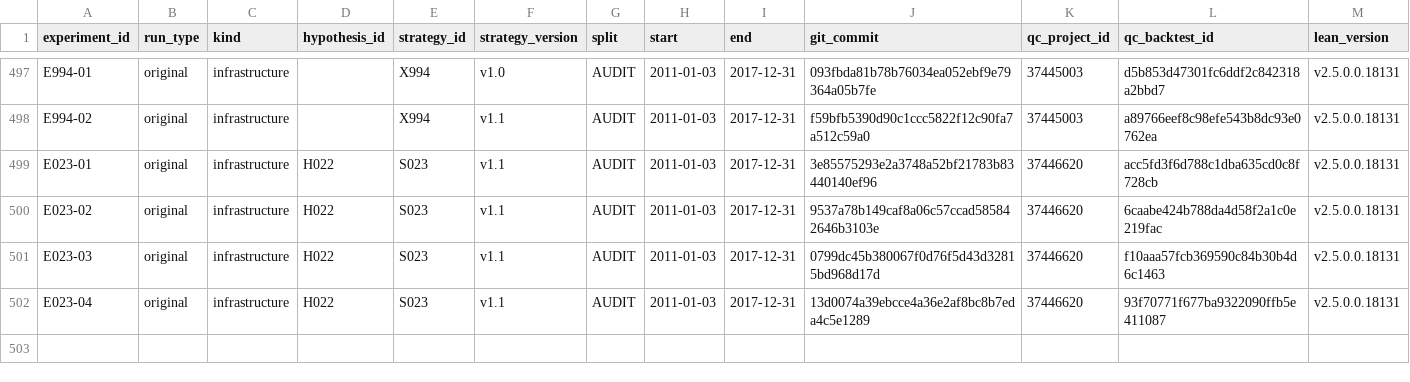
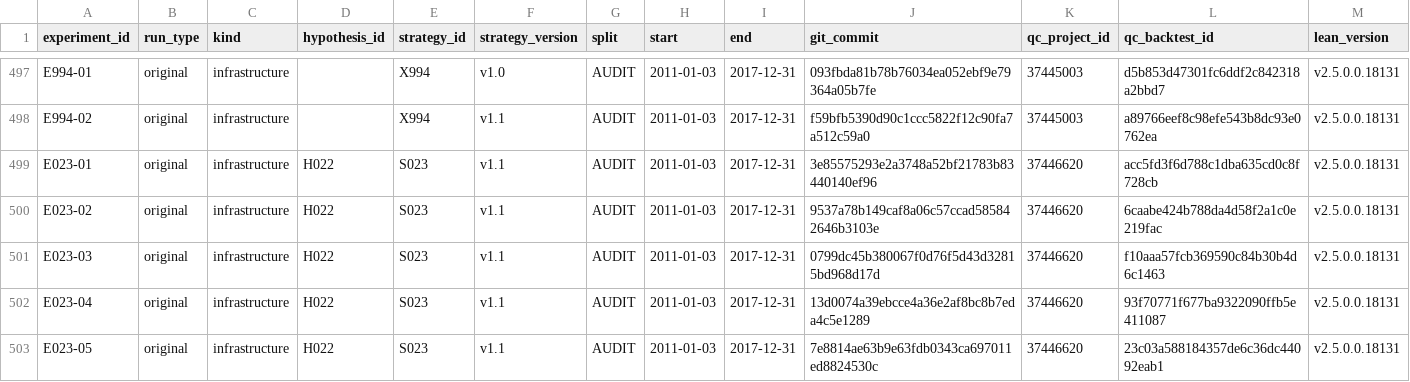
Before and after one commit to CohenMatan/quant-trading-research, a CSV file: experiments/INDEX.csv, drawn as a sheet; only a part is shown, gaps mark what is left out; rows hold the shown columns only; the diff names each change by its address in the sheet, - before the commit and + after, or states it on an @@ line.

```diff
--- a/experiments/INDEX.csv
+++ b/experiments/INDEX.csv
+row 503: E023-05 | original | infrastructure | H022 | S023 | v1.1 | AUDIT | 2011-01-03 | 2017-12-31 | 7e8814ae63b9e63fdb0343ca697011ed8824530c | 37446620 | 23c03a588184357de6c36dc44092eab1 | v2.5.0.0.18131
```
Also changed, not shown: 6 other files.
